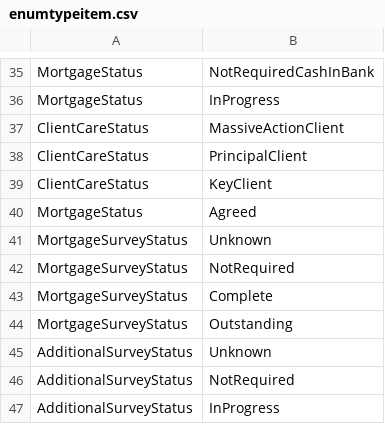
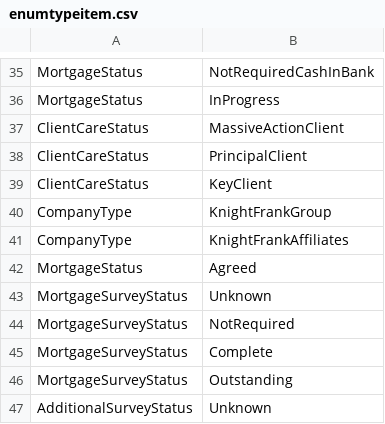
Before and after one commit to rmaziarka/MediatR.Examples, a CSV file: src/KnightFrank.Antares.Database/Scripts/Data/Configuration/enumtypeitem.csv, drawn as a sheet; only a part is shown, gaps mark what is left out; the shorter side is filled out with more unchanged rows.

```diff
--- a/src/KnightFrank.Antares.Database/Scripts/Data/Configuration/enumtypeitem.csv
+++ b/src/KnightFrank.Antares.Database/Scripts/Data/Configuration/enumtypeitem.csv
@@ -39,2 +39,4 @@ ClientCareStatus;PrincipalClient
 ClientCareStatus;KeyClient
+CompanyType;KnightFrankGroup
+CompanyType;KnightFrankAffiliates
 MortgageStatus;Agreed
```
Also changed, not shown: src/KnightFrank.Antares.Database/Scripts/Data/Configuration/enumlocalised.csv, src/KnightFrank.Antares.Database/Scripts/Data/Configuration/enumtype.csv, 21 other files.
